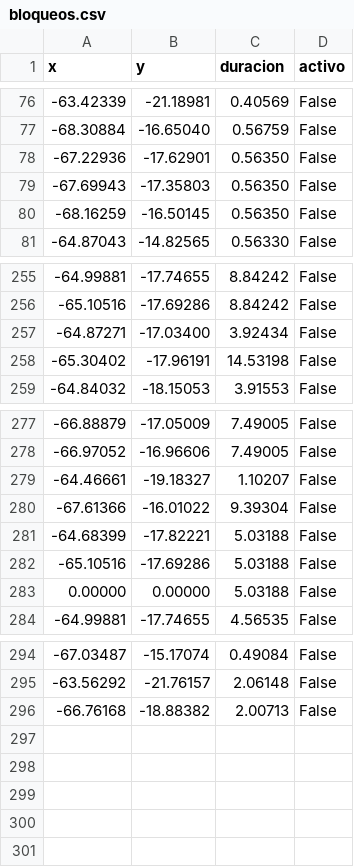
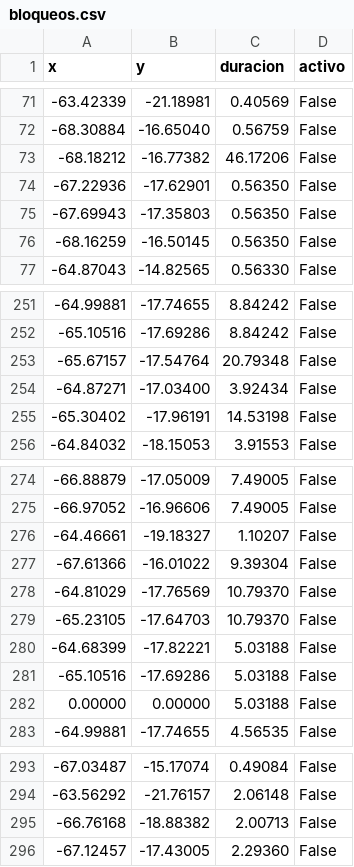
Before and after one commit to mauforonda/pobreza_bloqueos, a CSV file: static/bloqueos.csv, drawn as a sheet; only a part is shown, gaps mark what is left out; the diff covers the shown part only; the diff names each change by its address in the sheet, - before the commit and + after, or states it on an @@ line.

```diff
--- a/static/bloqueos.csv
+++ b/static/bloqueos.csv
+row 73: -68.18212 | -16.77382 | 46.17206 | False
+row 253: -65.67157 | -17.54764 | 20.79348 | False
+row 278: -64.81029 | -17.76569 | 10.79370 | False
+row 279: -65.23105 | -17.64703 | 10.79370 | False
+row 296: -67.12457 | -17.43005 | 2.29360 | False
```
Also changed, not shown: 5 removed rows and 34 edited cells elsewhere in this file.
